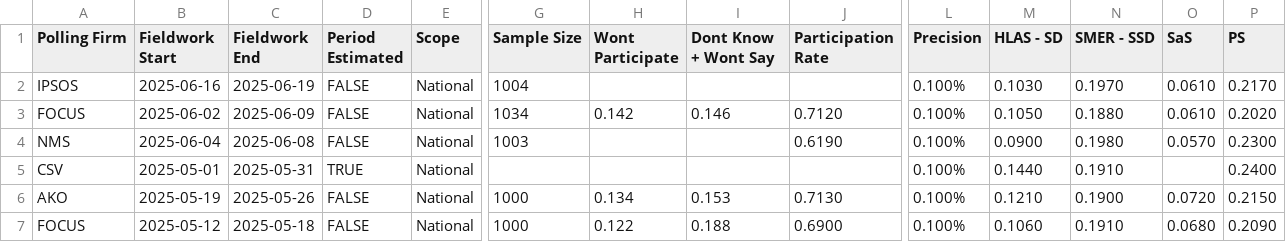
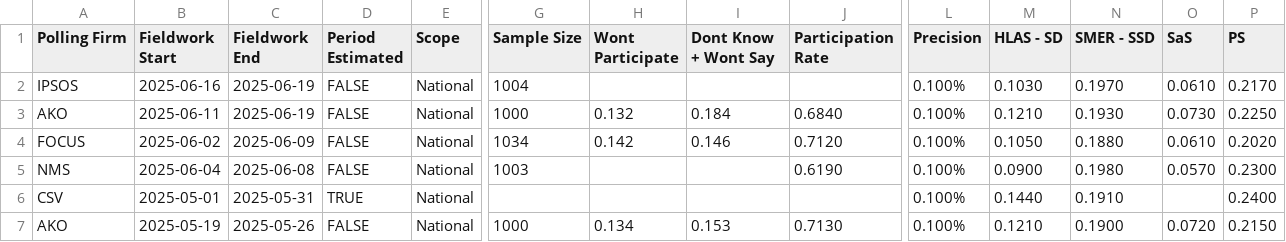
Before and after one commit to acernek/acernek.github.io, a CSV file: sk-polls/data/sk-polls.csv, drawn as a sheet; only a part is shown, gaps mark what is left out; the shorter side is filled out with more unchanged rows; rows hold the shown columns only; the diff names each change by its address in the sheet, - before the commit and + after, or states it on an @@ line.

```diff
--- a/sk-polls/data/sk-polls.csv
+++ b/sk-polls/data/sk-polls.csv
+row 3: AKO | 2025-06-11 | 2025-06-19 | FALSE | National | 1000 | 0.132 | 0.184 | 0.6840 | 0.100% | 0.1210 | 0.1930 | 0.0730 | 0.2250
```
Also changed, not shown: sk-polls/data/sk-trust.csv, 1 other file.
